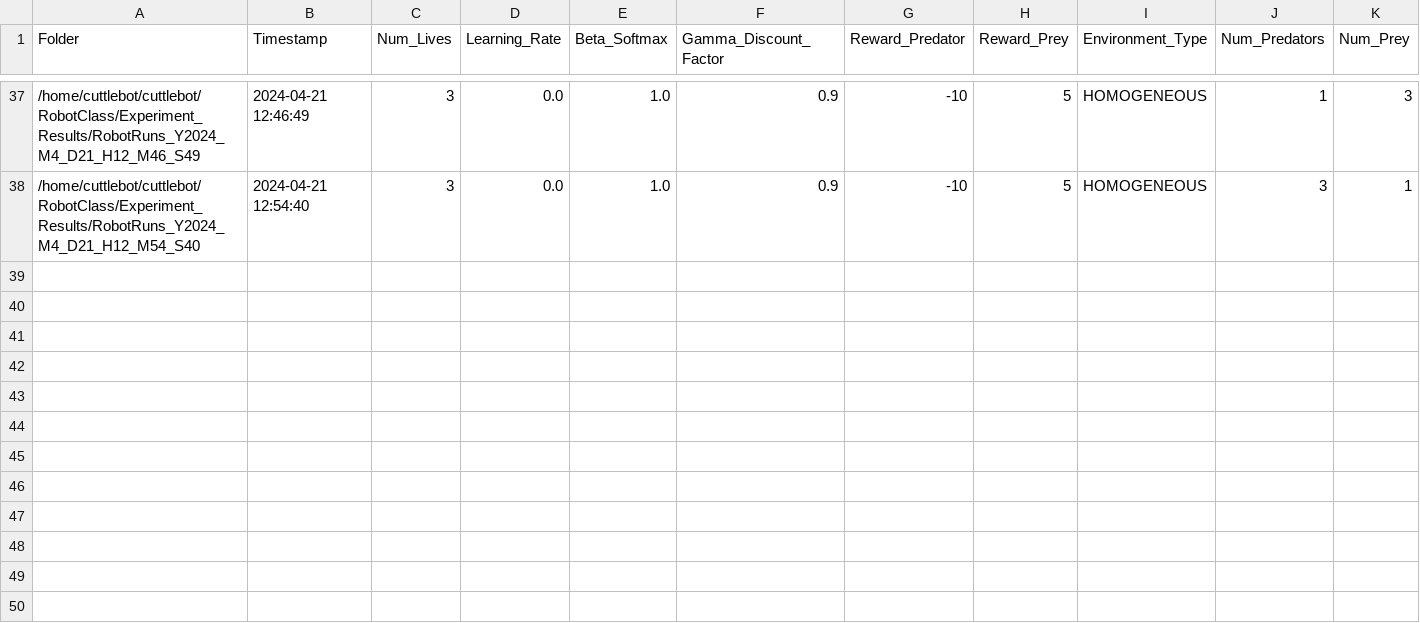
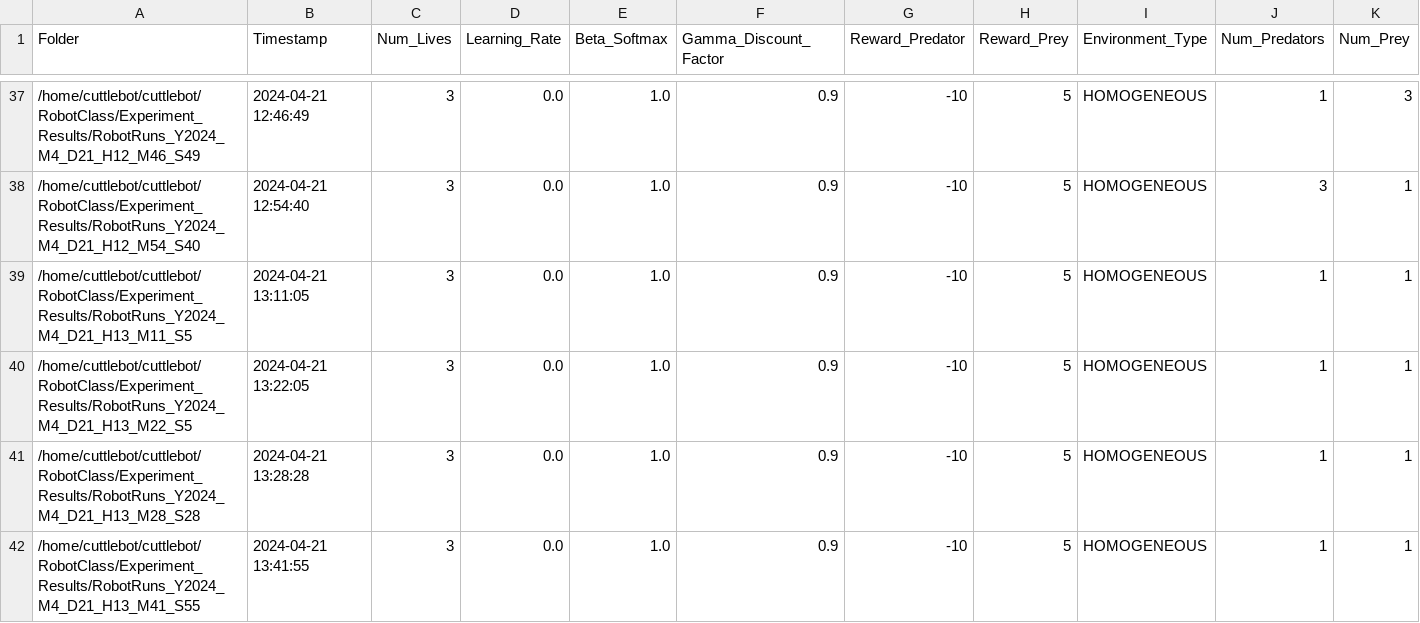
Before and after one commit to ekirshne/cuttlebot, a CSV file: RobotClass/Experiment_Results/RobotRuns.csv, drawn as a sheet; only a part is shown, gaps mark what is left out; rows hold the shown columns only; the diff names each change by its address in the sheet, - before the commit and + after, or states it on an @@ line.

Commit message:
Next set of zero learning rate tests

```diff
--- a/RobotClass/Experiment_Results/RobotRuns.csv
+++ b/RobotClass/Experiment_Results/RobotRuns.csv
+row 39: /home/cuttlebot/cuttlebot/RobotClass/Experiment_Results/RobotRuns_Y2024_M4_D21_H13_M11_S5 | 2024-04-21 13:11:05 | 3 | 0.0 | 1.0 | 0.9 | -10 | 5 | HOMOGENEOUS | 1 | 1
+row 40: /home/cuttlebot/cuttlebot/RobotClass/Experiment_Results/RobotRuns_Y2024_M4_D21_H13_M22_S5 | 2024-04-21 13:22:05 | 3 | 0.0 | 1.0 | 0.9 | -10 | 5 | HOMOGENEOUS | 1 | 1
+row 41: /home/cuttlebot/cuttlebot/RobotClass/Experiment_Results/RobotRuns_Y2024_M4_D21_H13_M28_S28 | 2024-04-21 13:28:28 | 3 | 0.0 | 1.0 | 0.9 | -10 | 5 | HOMOGENEOUS | 1 | 1
+row 42: /home/cuttlebot/cuttlebot/RobotClass/Experiment_Results/RobotRuns_Y2024_M4_D21_H13_M41_S55 | 2024-04-21 13:41:55 | 3 | 0.0 | 1.0 | 0.9 | -10 | 5 | HOMOGENEOUS | 1 | 1
```
Also changed, not shown: 22 other files.
